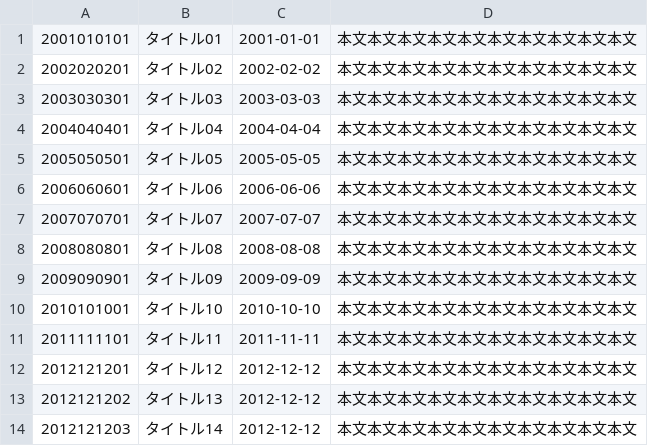
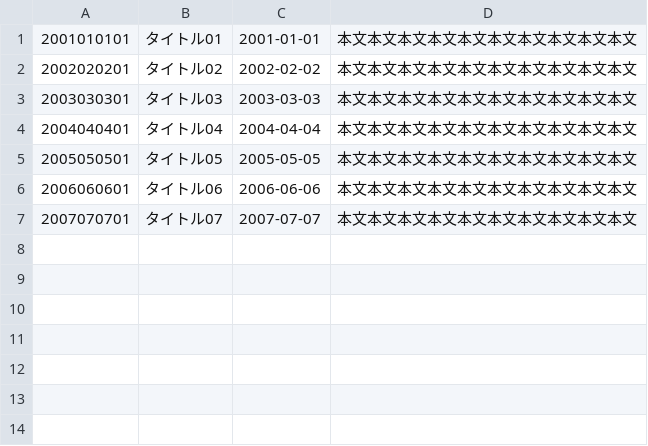
Before and after one commit to taczge/goblog, a CSV file: entry.csv, drawn as a sheet; the diff names each change by its address in the sheet, - before the commit and + after, or states it on an @@ line.

```diff
--- a/entry.csv
+++ b/entry.csv
-row 8: 2008080801 | タイトル08 | 2008-08-08 | 本文本文本文本文本文本文本文本文本文本文
-row 9: 2009090901 | タイトル09 | 2009-09-09 | 本文本文本文本文本文本文本文本文本文本文
-row 10: 2010101001 | タイトル10 | 2010-10-10 | 本文本文本文本文本文本文本文本文本文本文
-row 11: 2011111101 | タイトル11 | 2011-11-11 | 本文本文本文本文本文本文本文本文本文本文
-row 12: 2012121201 | タイトル12 | 2012-12-12 | 本文本文本文本文本文本文本文本文本文本文
-row 13: 2012121202 | タイトル13 | 2012-12-12 | 本文本文本文本文本文本文本文本文本文本文
-row 14: 2012121203 | タイトル14 | 2012-12-12 | 本文本文本文本文本文本文本文本文本文本文
```
Also changed, not shown: 4 other files.
